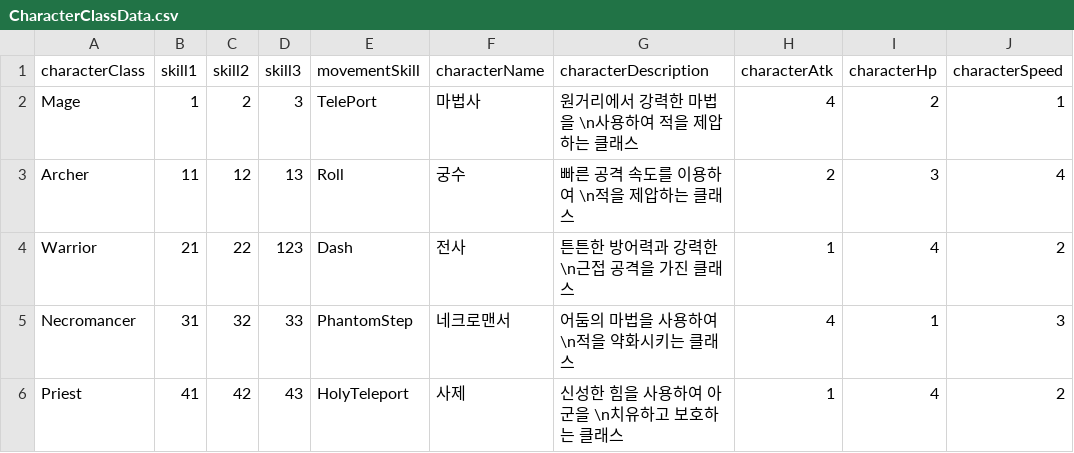
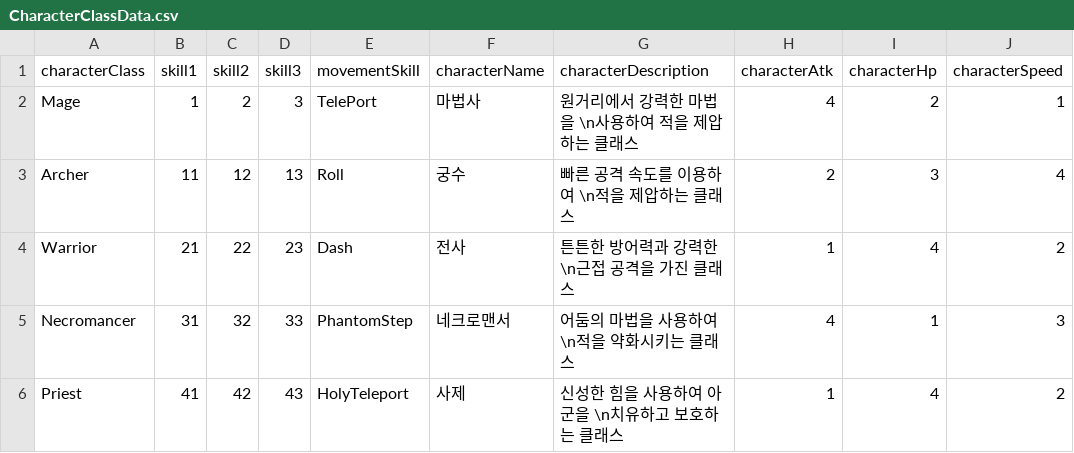
Before and after one commit to WarlocksOrganization/NeoWarlock, a CSV file: UnityBuild/Assets/Resources/Data/CharacterClassData.csv, drawn as a sheet; only a part is shown; the diff names each change by its address in the sheet, - before the commit and + after, or states it on an @@ line.

```diff
--- a/UnityBuild/Assets/Resources/Data/CharacterClassData.csv
+++ b/UnityBuild/Assets/Resources/Data/CharacterClassData.csv
-D4 (skill3): 123
+D4 (skill3): 23
```
Also changed, not shown: 2 other files.
